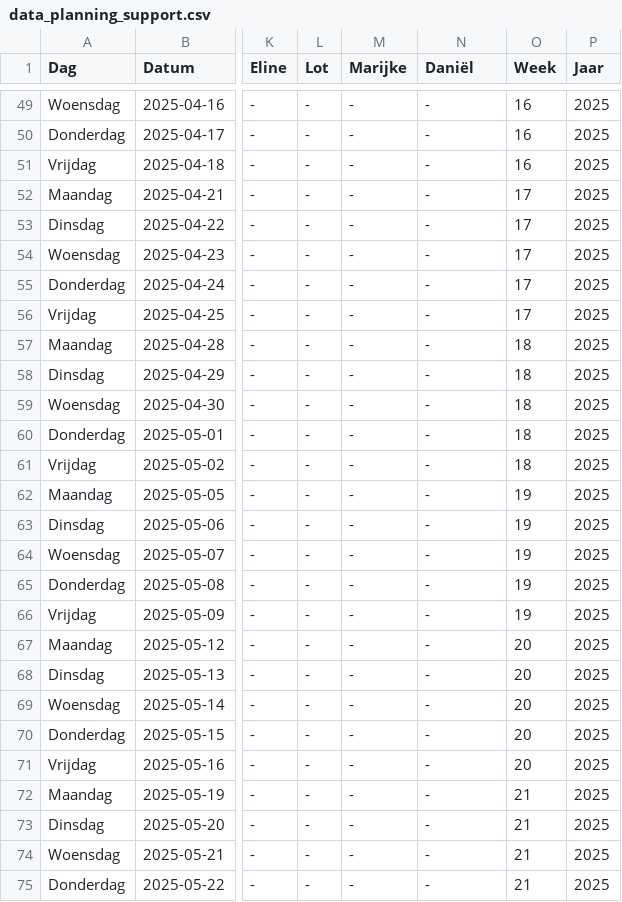
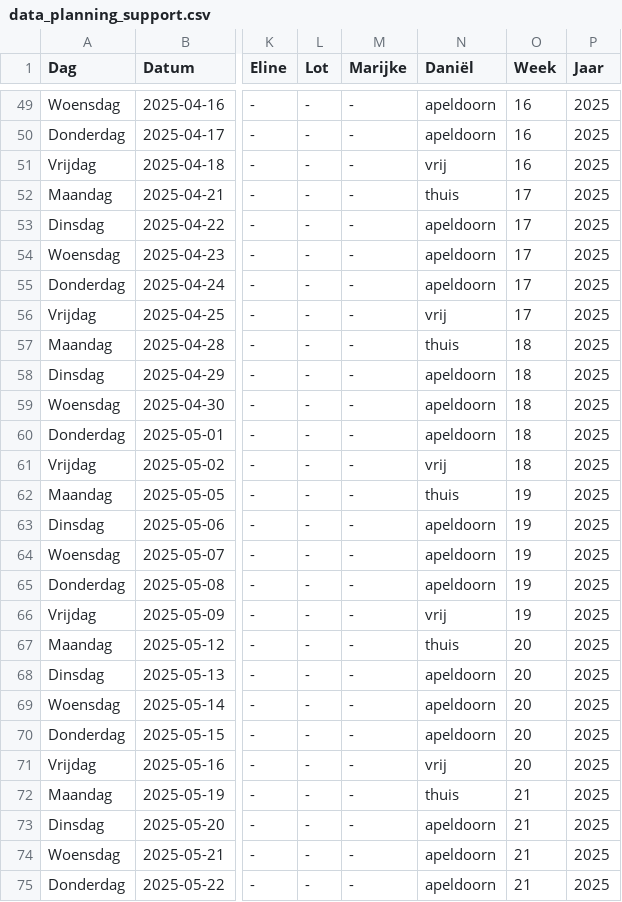
Before and after one commit to Britttvg/planning-tool, a CSV file: src/data/data_planning_support.csv, drawn as a sheet; only a part is shown, gaps mark what is left out; the diff covers the shown part only; the diff names each change by its address in the sheet, - before the commit and + after, or states it on an @@ line.

```diff
--- a/src/data/data_planning_support.csv
+++ b/src/data/data_planning_support.csv
-N49:N50 (Daniël): -
+N49:N50 (Daniël): apeldoorn
-N51 (Daniël): -
+N51 (Daniël): vrij
-N52 (Daniël): -
+N52 (Daniël): thuis
-N53:N55 (Daniël): -
+N53:N55 (Daniël): apeldoorn
-N56 (Daniël): -
+N56 (Daniël): vrij
-N57 (Daniël): -
+N57 (Daniël): thuis
-N58:N60 (Daniël): -
+N58:N60 (Daniël): apeldoorn
-N61 (Daniël): -
+N61 (Daniël): vrij
-N62 (Daniël): -
+N62 (Daniël): thuis
-N63:N65 (Daniël): -
+N63:N65 (Daniël): apeldoorn
-N66 (Daniël): -
+N66 (Daniël): vrij
-N67 (Daniël): -
+N67 (Daniël): thuis
-N68:N70 (Daniël): -
+N68:N70 (Daniël): apeldoorn
-N71 (Daniël): -
+N71 (Daniël): vrij
-N72 (Daniël): -
+N72 (Daniël): thuis
-N73:N75 (Daniël): -
+N73:N75 (Daniël): apeldoorn
```
Also changed, not shown: 33 edited cells elsewhere in this file.
